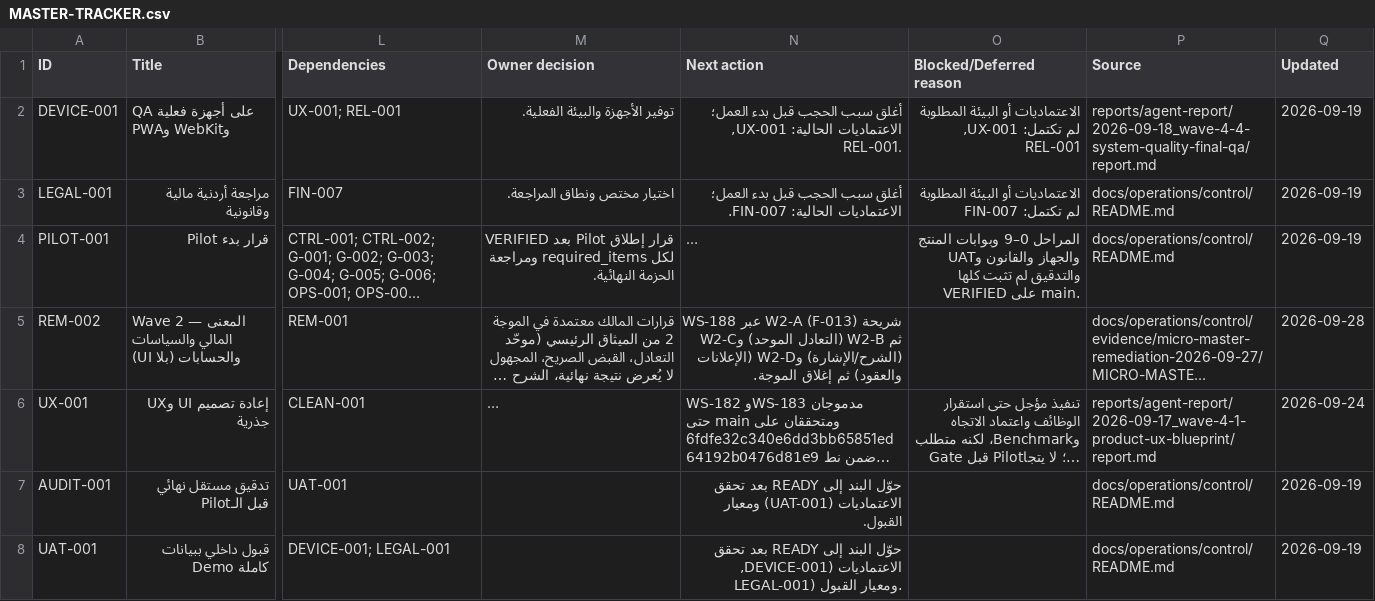
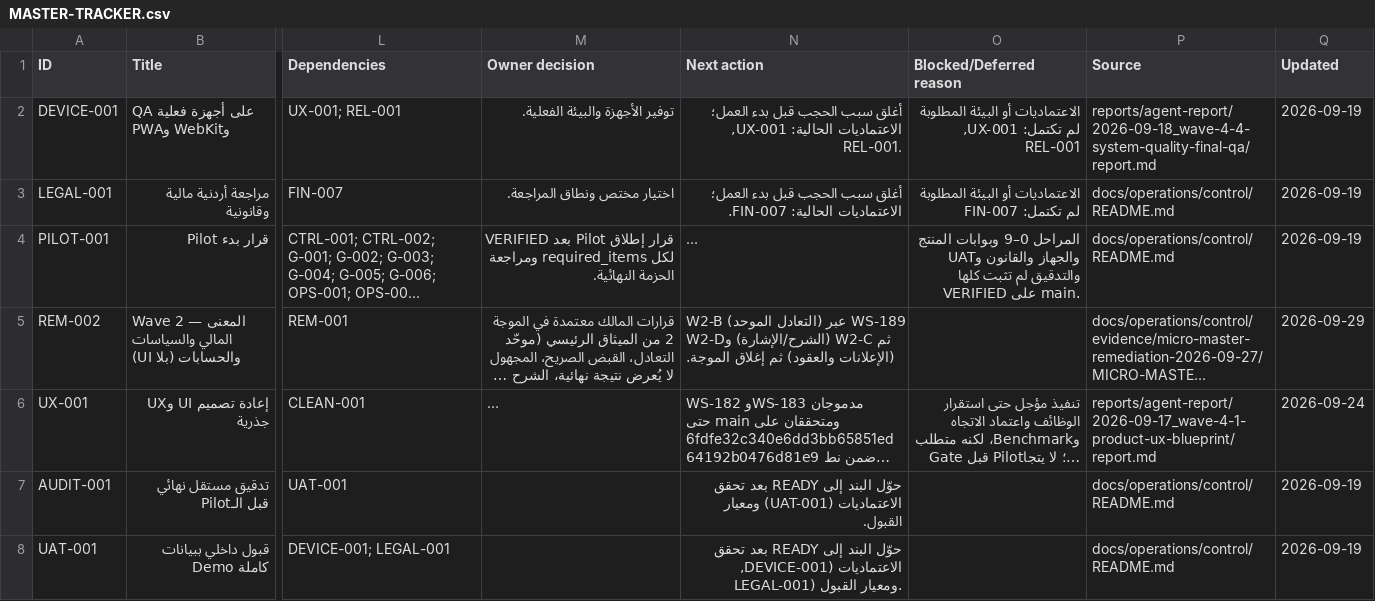
Before and after one commit to Qays7753/Micro, a CSV file: docs/operations/control/generated/MASTER-TRACKER.csv, drawn as a sheet; only a part is shown, gaps mark what is left out; long unchanged cells end in …; the diff names each change by its address in the sheet, - before the commit and + after, or states it on an @@ line.

Commit message:
feat(finance): one honest break-even model (REM-002 W2-B: F-009/F-010/F-011)
- readFinancialInsights now consumes canonical calculateBreakEven with
  the same shared orderInputs/expenseInputs that feed the G5 decision;
  the private derivation (raw fixed/quantity/margin + 7 reason strings)
  is deleted. Status mapping available→recorded_only, needs_review→
  incomplete (number stays), invalid→not_available; inventory-movement
  overlay only degrades.
- Structural assumptions always emitted with every margin reading
  (contract 17 §6 'always') — 4 basis lines + conditional estimates.
- Honest naming: calculateContributionMargin → calculateDirectMargin,
  ContributionMarginResult → DirectMarginResult, with marginBasis/
  linkedVariableExpenseMinor/unlinkedVariableExpenseCount fields;
  contributionMarginMinor kept as display-compat with identical value.
- Contracts 17 §5 renamed to direct margin with the honest-naming rule;
  contract 12 §3 superseded to the unified model.
- New breakEvenModelParity tests (4, hand-computed oracles); deliberate
  pin flips documented in the slice report; entry bundle net −272 bytes
  (649,585/650,000 PASS).
- Tracker: WS-188 VERIFIED on main 56888be; WS-189 claim opened.

```diff
--- a/docs/operations/control/generated/MASTER-TRACKER.csv
+++ b/docs/operations/control/generated/MASTER-TRACKER.csv
-N5 (Next action): شريحة W2-A (F-013) عبر WS-188 ثم W2-B (التعادل الموحد) وW2-C (الشرح/الإشارة) وW2-D…
+N5 (Next action): W2-B (التعادل الموحد) عبر WS-189 ثم W2-C (الشرح/الإشارة) وW2-D…
-Q5 (Updated): 2026-09-28
+Q5 (Updated): 2026-09-29
```
Also changed, not shown: 18 other files.
